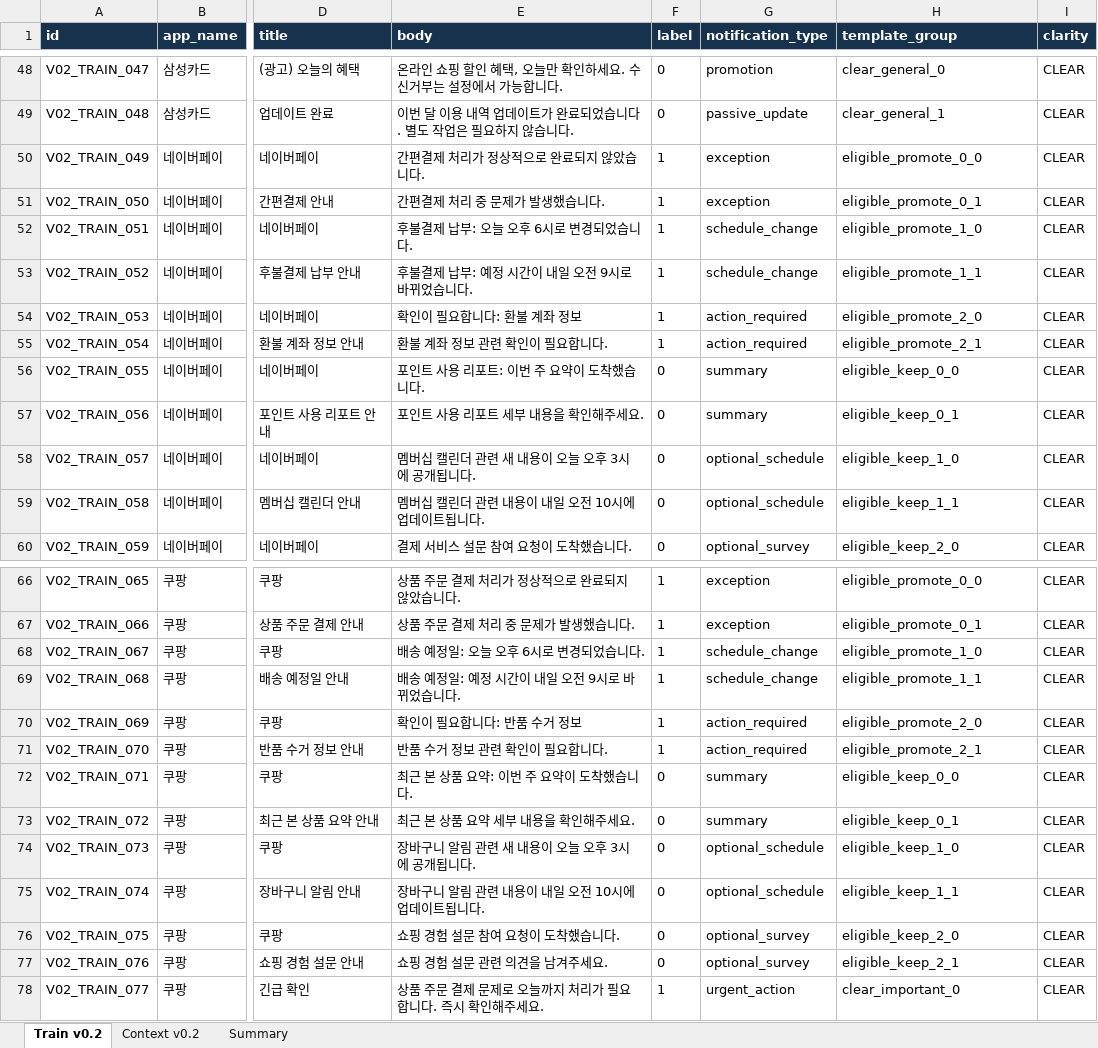
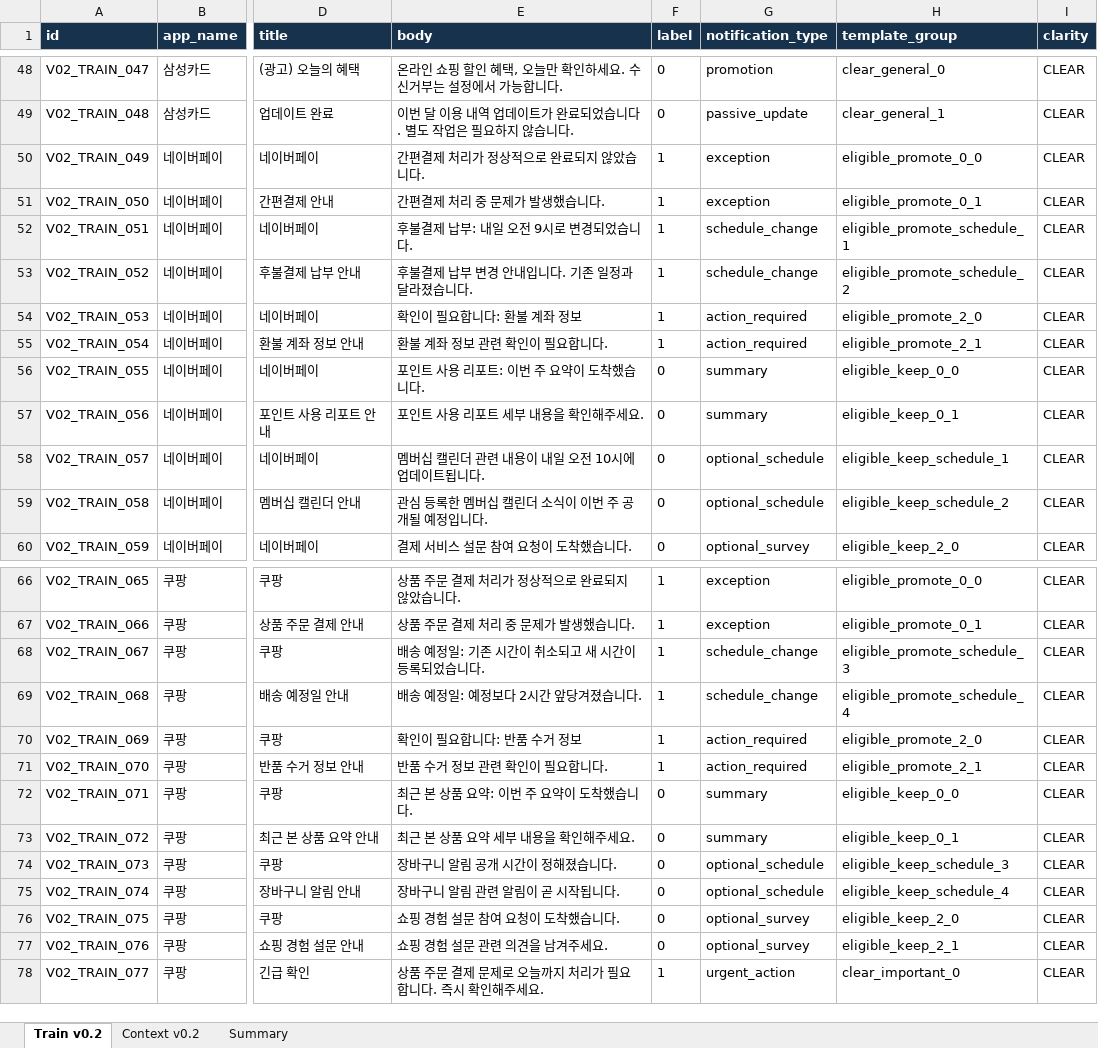
Before and after one commit to shinhanseo/noti, an Excel workbook: ml/reports/outputs/v0.2/dataset_v0.2_review.xlsx, sheet Train v0.2, drawn as a sheet; only a part is shown, gaps mark what is left out; values as stored, in another font and other column widths than the file's, no borders; conditional formats and table styles not drawn; the diff covers the shown part only; the diff names each change by its address in the sheet, - before the commit and + after, or states it on an @@ line.

```diff
--- a/ml/reports/outputs/v0.2/dataset_v0.2_review.xlsx (sheet Train v0.2)
+++ b/ml/reports/outputs/v0.2/dataset_v0.2_review.xlsx (sheet Train v0.2)
-E52 (body): 후불결제 납부: 오늘 오후 6시로 변경되었습니다.
+E52 (body): 후불결제 납부: 내일 오전 9시로 변경되었습니다.
-H52 (template_group): eligible_promote_1_0
+H52 (template_group): eligible_promote_schedule_1
-E53 (body): 후불결제 납부: 예정 시간이 내일 오전 9시로 바뀌었습니다.
+E53 (body): 후불결제 납부 변경 안내입니다. 기존 일정과 달라졌습니다.
-H53 (template_group): eligible_promote_1_1
+H53 (template_group): eligible_promote_schedule_2
-E58 (body): 멤버십 캘린더 관련 새 내용이 오늘 오후 3시에 공개됩니다.
+E58 (body): 멤버십 캘린더 관련 내용이 내일 오전 10시에 업데이트됩니다.
-H58 (template_group): eligible_keep_1_0
+H58 (template_group): eligible_keep_schedule_1
-E59 (body): 멤버십 캘린더 관련 내용이 내일 오전 10시에 업데이트됩니다.
+E59 (body): 관심 등록한 멤버십 캘린더 소식이 이번 주 공개될 예정입니다.
-H59 (template_group): eligible_keep_1_1
+H59 (template_group): eligible_keep_schedule_2
-E68 (body): 배송 예정일: 오늘 오후 6시로 변경되었습니다.
+E68 (body): 배송 예정일: 기존 시간이 취소되고 새 시간이 등록되었습니다.
-H68 (template_group): eligible_promote_1_0
+H68 (template_group): eligible_promote_schedule_3
-E69 (body): 배송 예정일: 예정 시간이 내일 오전 9시로 바뀌었습니다.
+E69 (body): 배송 예정일: 예정보다 2시간 앞당겨졌습니다.
-H69 (template_group): eligible_promote_1_1
+H69 (template_group): eligible_promote_schedule_4
-E74 (body): 장바구니 알림 관련 새 내용이 오늘 오후 3시에 공개됩니다.
+E74 (body): 장바구니 알림 공개 시간이 정해졌습니다.
-H74 (template_group): eligible_keep_1_0
+H74 (template_group): eligible_keep_schedule_3
-E75 (body): 장바구니 알림 관련 내용이 내일 오전 10시에 업데이트됩니다.
+E75 (body): 장바구니 알림 관련 알림이 곧 시작됩니다.
-H75 (template_group): eligible_keep_1_1
+H75 (template_group): eligible_keep_schedule_4
```
Also changed, not shown: 132 edited cells elsewhere in this sheet, sheet Summary, 9 other files.
